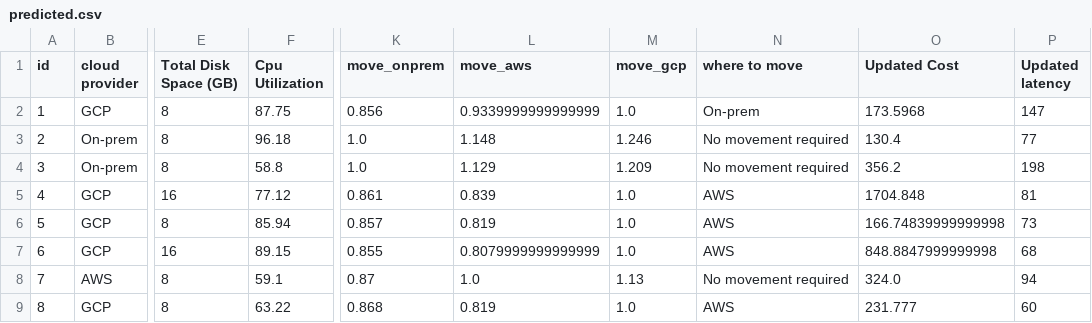
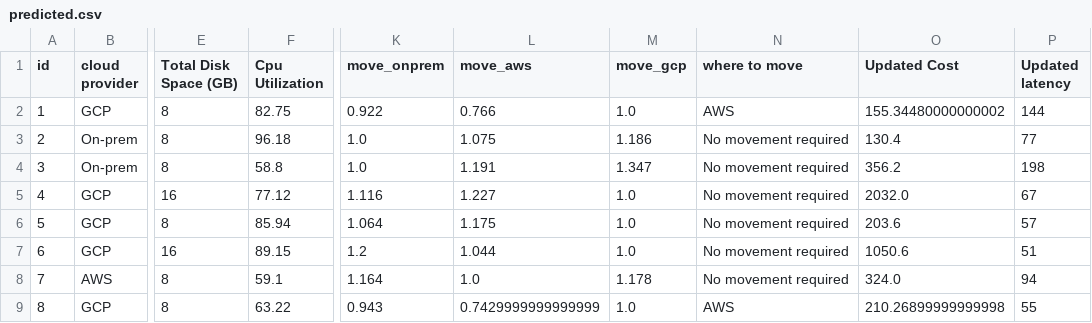
Before and after one commit to testsabirweb/vm_opt, a CSV file: datasets/predicted.csv, drawn as a sheet; only a part is shown, gaps mark what is left out; the diff covers the shown part only; the diff names each change by its address in the sheet, - before the commit and + after, or states it on an @@ line.

```diff
--- a/datasets/predicted.csv
+++ b/datasets/predicted.csv
-F2 (Cpu Utilization): 87.75
+F2 (Cpu Utilization): 82.75
-K2 (move_onprem): 0.856
+K2 (move_onprem): 0.922
-L2 (move_aws): 0.9339999999999999
+L2 (move_aws): 0.766
-N2 (where to move): On-prem
+N2 (where to move): AWS
-O2 (Updated Cost): 173.5968
+O2 (Updated Cost): 155.34480000000002
-P2 (Updated latency): 147
+P2 (Updated latency): 144
-L3 (move_aws): 1.148
+L3 (move_aws): 1.075
-M3 (move_gcp): 1.246
+M3 (move_gcp): 1.186
-L4 (move_aws): 1.129
+L4 (move_aws): 1.191
-M4 (move_gcp): 1.209
+M4 (move_gcp): 1.347
-K5 (move_onprem): 0.861
+K5 (move_onprem): 1.116
-L5 (move_aws): 0.839
+L5 (move_aws): 1.227
-N5:N7 (where to move): AWS
+N5:N7 (where to move): No movement required
-O5 (Updated Cost): 1704.848
+O5 (Updated Cost): 2032.0
-P5 (Updated latency): 81
+P5 (Updated latency): 67
-K6 (move_onprem): 0.857
+K6 (move_onprem): 1.064
-L6 (move_aws): 0.819
+L6 (move_aws): 1.175
-O6 (Updated Cost): 166.74839999999998
+O6 (Updated Cost): 203.6
-P6 (Updated latency): 73
+P6 (Updated latency): 57
-K7 (move_onprem): 0.855
+K7 (move_onprem): 1.2
-L7 (move_aws): 0.8079999999999999
+L7 (move_aws): 1.044
-O7 (Updated Cost): 848.8847999999998
+O7 (Updated Cost): 1050.6
-P7 (Updated latency): 68
+P7 (Updated latency): 51
-K8 (move_onprem): 0.87
+K8 (move_onprem): 1.164
-M8 (move_gcp): 1.13
+M8 (move_gcp): 1.178
-K9 (move_onprem): 0.868
+K9 (move_onprem): 0.943
-L9 (move_aws): 0.819
+L9 (move_aws): 0.7429999999999999
-O9 (Updated Cost): 231.777
+O9 (Updated Cost): 210.26899999999998
-P9 (Updated latency): 60
+P9 (Updated latency): 55
```
Also changed, not shown: 67 edited cells elsewhere in this file, test_dataset.csv, 2 other files.
